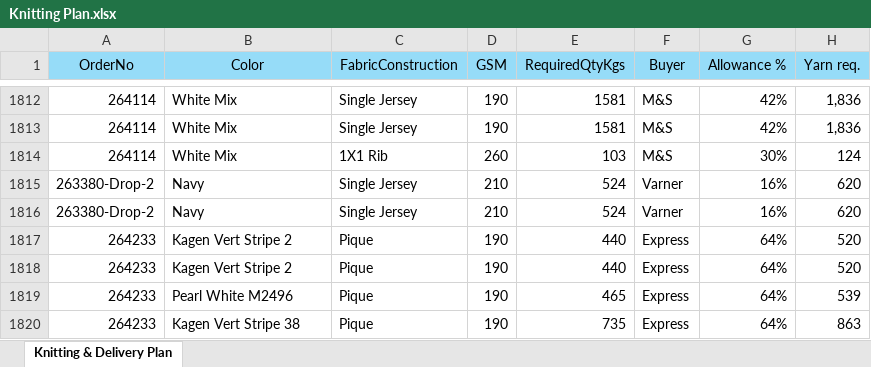
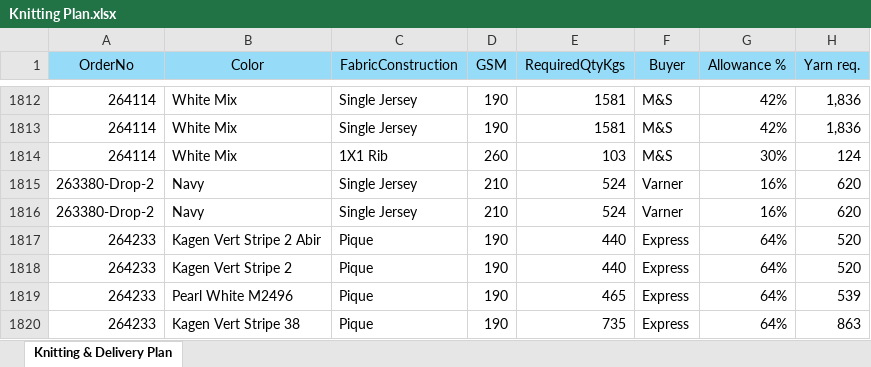
Before and after one commit to WakilIsrakAbir/EPYLION-Project-V2, an Excel workbook: Knitting Plan.xlsx, sheet Knitting & Delivery Plan, drawn as a sheet; only a part is shown, gaps mark what is left out; values as stored, in another font and other column widths than the file's, no borders; the diff names each change by its address in the sheet, - before the commit and + after, or states it on an @@ line.

Commit message:
create completed list

```diff
--- a/Knitting Plan.xlsx (sheet Knitting & Delivery Plan)
+++ b/Knitting Plan.xlsx (sheet Knitting & Delivery Plan)
-B1817 (Color): Kagen Vert Stripe 2
+B1817 (Color): Kagen Vert Stripe 2 Abir
```
Also changed, not shown: Dyeing Plan.xlsx, 2 other files.
